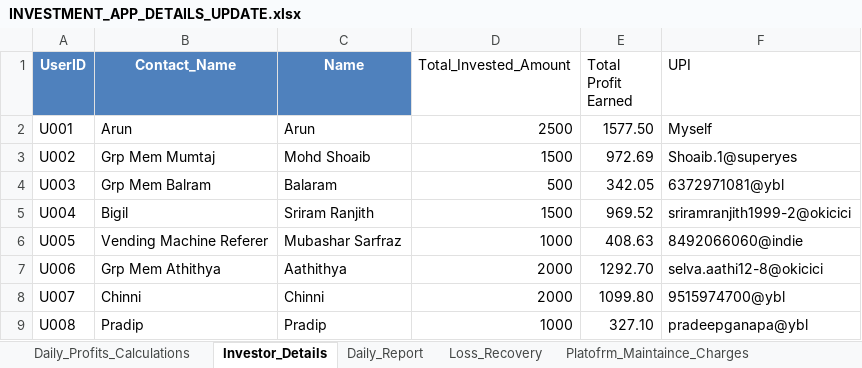
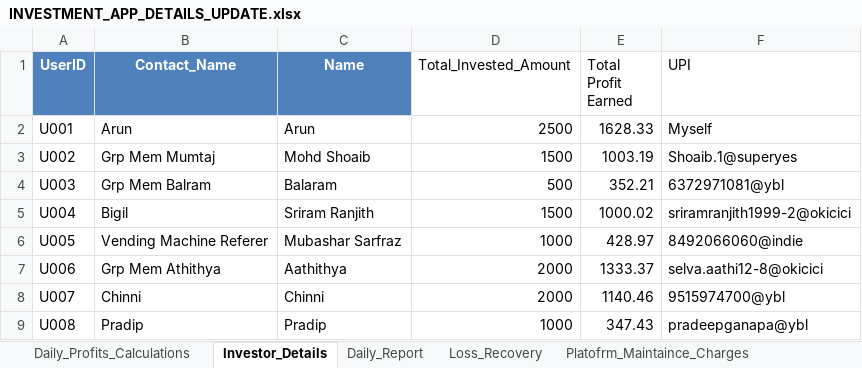
Before and after one commit to Arun2310Rajaputhra/INVESTORS-DASHBOARD, an Excel workbook: INVESTMENT_APP_DETAILS_UPDATE.xlsx, sheet Investor_Details, drawn as a sheet; values as stored, in another font and other column widths than the file's, no borders; table styles not drawn; the diff names each change by its address in the sheet, - before the commit and + after, or states it on an @@ line.

Commit message:
18/12/2025_ww2220i

```diff
--- a/INVESTMENT_APP_DETAILS_UPDATE.xlsx (sheet Investor_Details)
+++ b/INVESTMENT_APP_DETAILS_UPDATE.xlsx (sheet Investor_Details)
-E2 (Total Profit Earned): 1577.50
+E2 (Total Profit Earned): 1628.33
-E3 (Total Profit Earned): 972.69
+E3 (Total Profit Earned): 1003.19
-E4 (Total Profit Earned): 342.05
+E4 (Total Profit Earned): 352.21
-E5 (Total Profit Earned): 969.52
+E5 (Total Profit Earned): 1000.02
-E6 (Total Profit Earned): 408.63
+E6 (Total Profit Earned): 428.97
-E7 (Total Profit Earned): 1292.70
+E7 (Total Profit Earned): 1333.37
-E8 (Total Profit Earned): 1099.80
+E8 (Total Profit Earned): 1140.46
-E9 (Total Profit Earned): 327.10
+E9 (Total Profit Earned): 347.43
```
Also changed, not shown: sheet Daily_Report.
